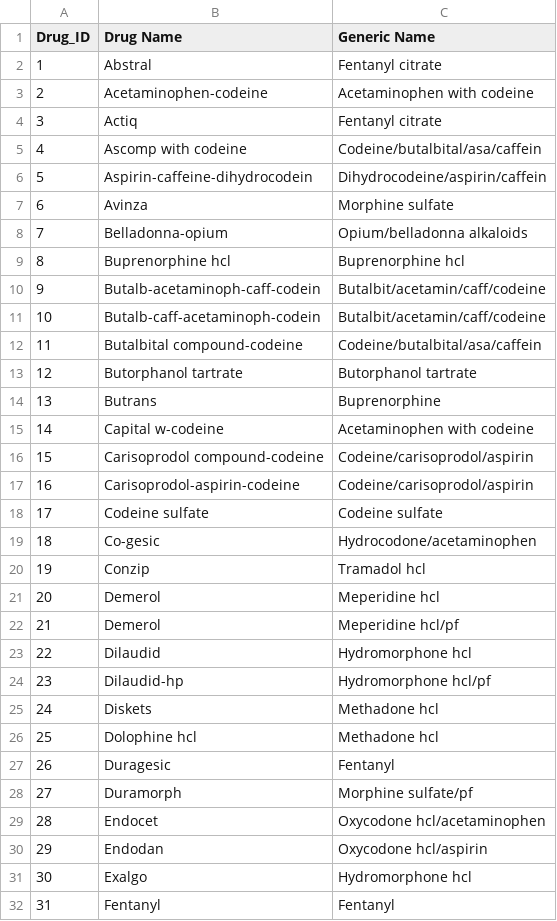
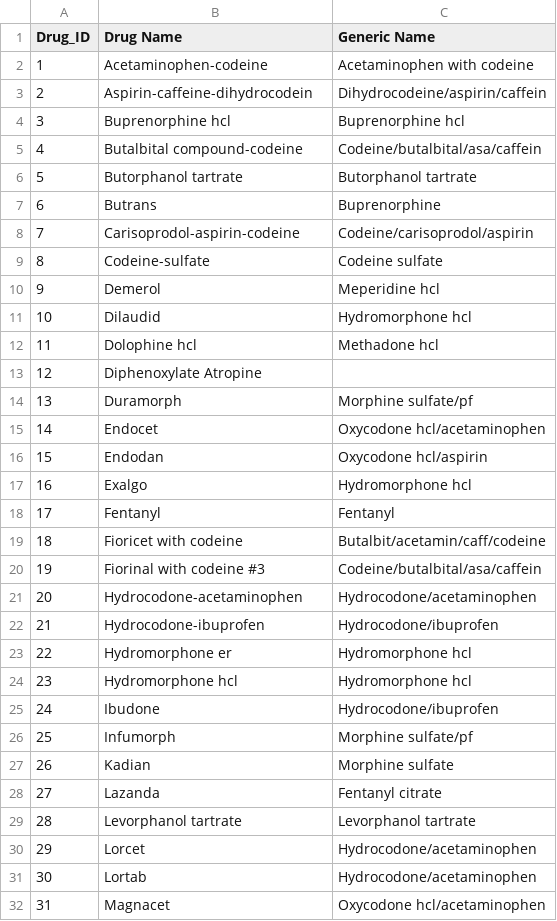
Before and after one commit to HaydenE/ETL_Group_Project, a CSV file: Data/opioids.csv, drawn as a sheet; only a part is shown; the shorter side is filled out with more unchanged rows; removed rows and columns are numbered as before the commit, all else as after; the diff covers the shown part only; the diff names each change by its address in the sheet, - before the commit and + after, or states it on an @@ line.

```diff
--- a/Data/opioids.csv
+++ b/Data/opioids.csv
-row 2: 1 | Abstral | Fentanyl citrate
@@ column A (Drug_ID) renumbered between rows 2 and 59 @@
-row 4: 3 | Actiq | Fentanyl citrate
-row 5: 4 | Ascomp with codeine | Codeine/butalbital/asa/caffein
-row 7: 6 | Avinza | Morphine sulfate
-row 8: 7 | Belladonna-opium | Opium/belladonna alkaloids
-row 10: 9 | Butalb-acetaminoph-caff-codein | Butalbit/acetamin/caff/codeine
-row 11: 10 | Butalb-caff-acetaminoph-codein | Butalbit/acetamin/caff/codeine
-row 15: 14 | Capital w-codeine | Acetaminophen with codeine
-row 16: 15 | Carisoprodol compound-codeine | Codeine/carisoprodol/aspirin
-B9 (Drug Name): Codeine sulfate
+B9 (Drug Name): Codeine-sulfate
-row 19: 18 | Co-gesic | Hydrocodone/acetaminophen
-row 20: 19 | Conzip | Tramadol hcl
-row 22: 21 | Demerol | Meperidine hcl/pf
-row 24: 23 | Dilaudid-hp | Hydromorphone hcl/pf
-row 25: 24 | Diskets | Methadone hcl
-row 27: 26 | Duragesic | Fentanyl
+row 13: 12 | Diphenoxylate Atropine
```
Also changed, not shown: 40 removed rows elsewhere in this file, 1 other file.
